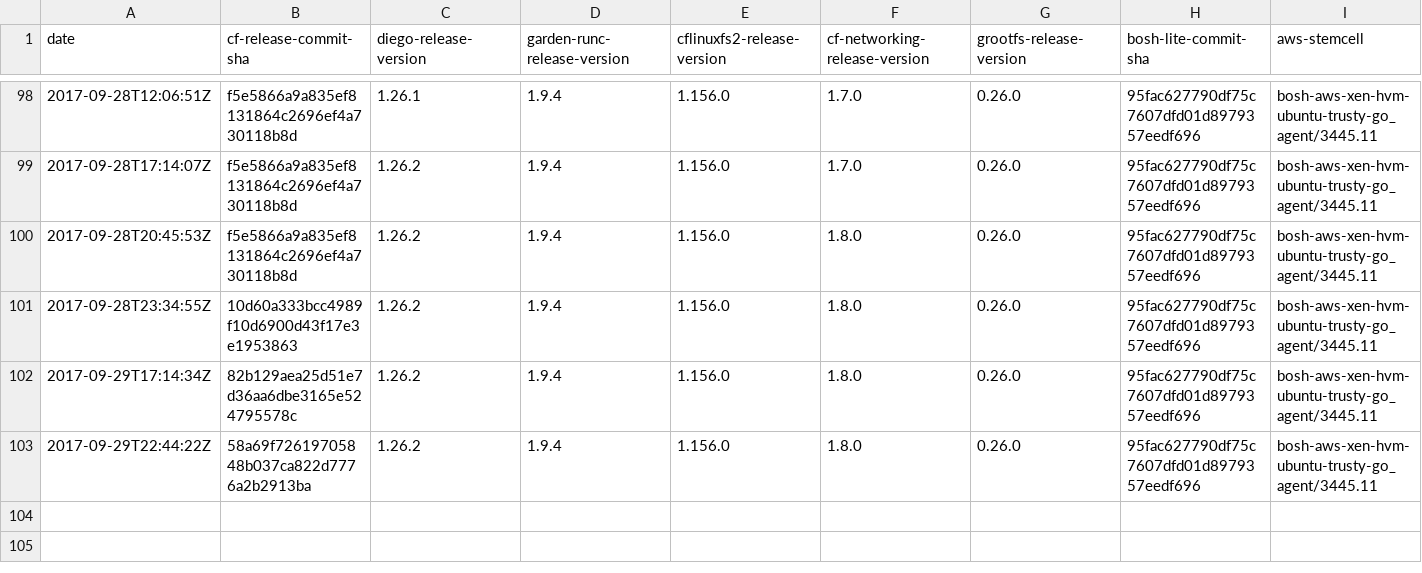
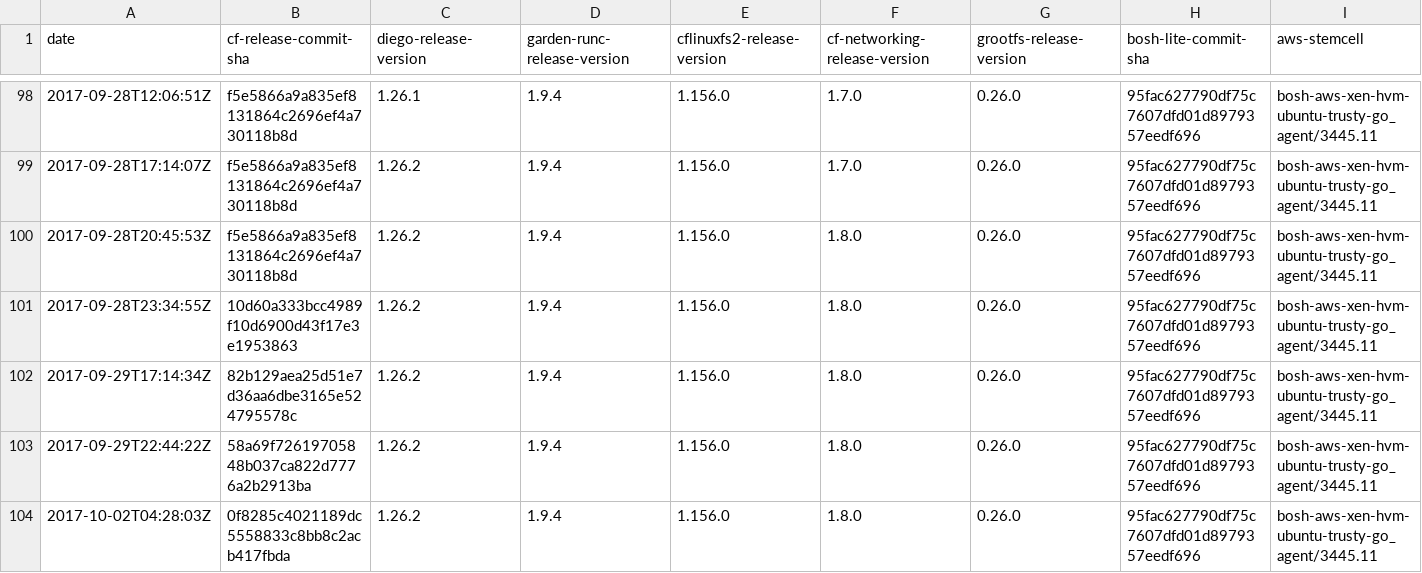
Before and after one commit to cloudfoundry-attic/diego-cf-compatibility, a CSV file: compatibility-v11.csv, drawn as a sheet; only a part is shown, gaps mark what is left out; rows hold the shown columns only; the diff names each change by its address in the sheet, - before the commit and + after, or states it on an @@ line.

Commit message:
Update compatibility-v11.csv

```diff
--- a/compatibility-v11.csv
+++ b/compatibility-v11.csv
+row 104: 2017-10-02T04:28:03Z | 0f8285c4021189dc5558833c8bb8c2acb417fbda | 1.26.2 | 1.9.4 | 1.156.0 | 1.8.0 | 0.26.0 | 95fac627790df75c7607dfd01d8979357eedf696 | bosh-aws-xen-hvm-ubuntu-trusty-go_agent/3445.11
```
